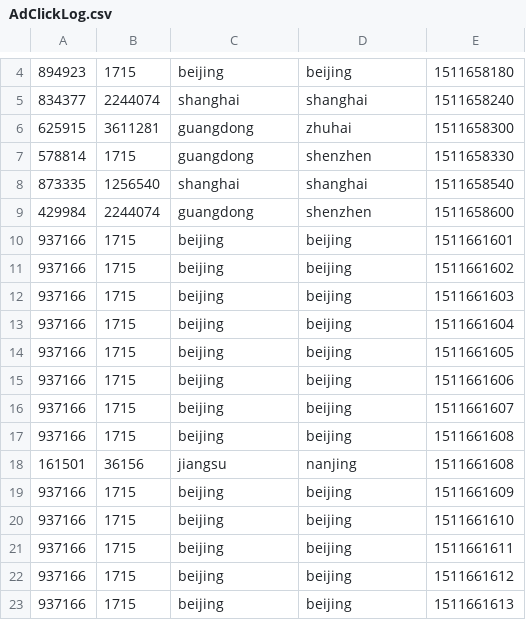
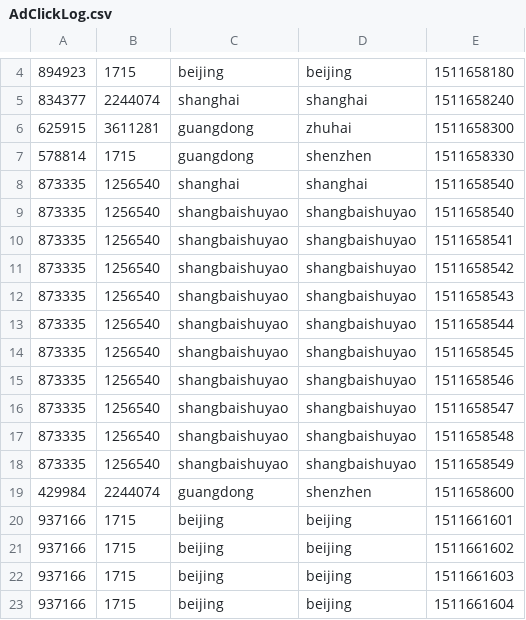
Before and after one commit to ShangBaiShuYao/flink-learning-from-zhisheng, a CSV file: UserBehaviorAnalysis/Data/AdClickLog.csv, drawn as a sheet; only a part is shown, gaps mark what is left out; the shorter side is filled out with more unchanged rows.

```diff
--- a/UserBehaviorAnalysis/Data/AdClickLog.csv
+++ b/UserBehaviorAnalysis/Data/AdClickLog.csv
@@ -8,2 +8,12 @@
 873335,1256540,shanghai,shanghai,1511658540
+873335,1256540,shangbaishuyao,shangbaishuyao,1511658540
+873335,1256540,shangbaishuyao,shangbaishuyao,1511658541
+873335,1256540,shangbaishuyao,shangbaishuyao,1511658542
+873335,1256540,shangbaishuyao,shangbaishuyao,1511658543
+873335,1256540,shangbaishuyao,shangbaishuyao,1511658544
+873335,1256540,shangbaishuyao,shangbaishuyao,1511658545
+873335,1256540,shangbaishuyao,shangbaishuyao,1511658546
+873335,1256540,shangbaishuyao,shangbaishuyao,1511658547
+873335,1256540,shangbaishuyao,shangbaishuyao,1511658548
+873335,1256540,shangbaishuyao,shangbaishuyao,1511658549
 429984,2244074,guangdong,shenzhen,1511658600
```
Also changed, not shown: 33 other files.
